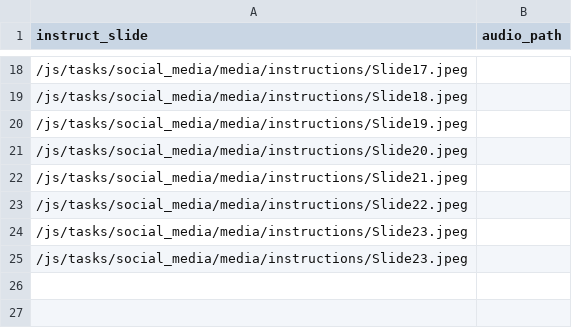
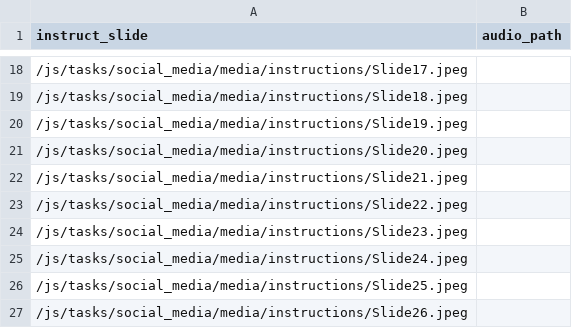
Before and after one commit to laureate-institute-for-brain-research/StimToolOnline, a CSV file: public/js/tasks/social_media/media/Pilot_instruct_slide_R1.csv, drawn as a sheet; only a part is shown, gaps mark what is left out.

Commit message:
updated the task to have type text after choosing topic

```diff
--- a/public/js/tasks/social_media/media/Pilot_instruct_slide_R1.csv
+++ b/public/js/tasks/social_media/media/Pilot_instruct_slide_R1.csv
@@ -24,2 +24,4 @@
 /js/tasks/social_media/media/instructions/Slide23.jpeg,
-/js/tasks/social_media/media/instructions/Slide23.jpeg,
+/js/tasks/social_media/media/instructions/Slide24.jpeg,
+/js/tasks/social_media/media/instructions/Slide25.jpeg,
+/js/tasks/social_media/media/instructions/Slide26.jpeg,
```
Also changed, not shown: 31 other files.
